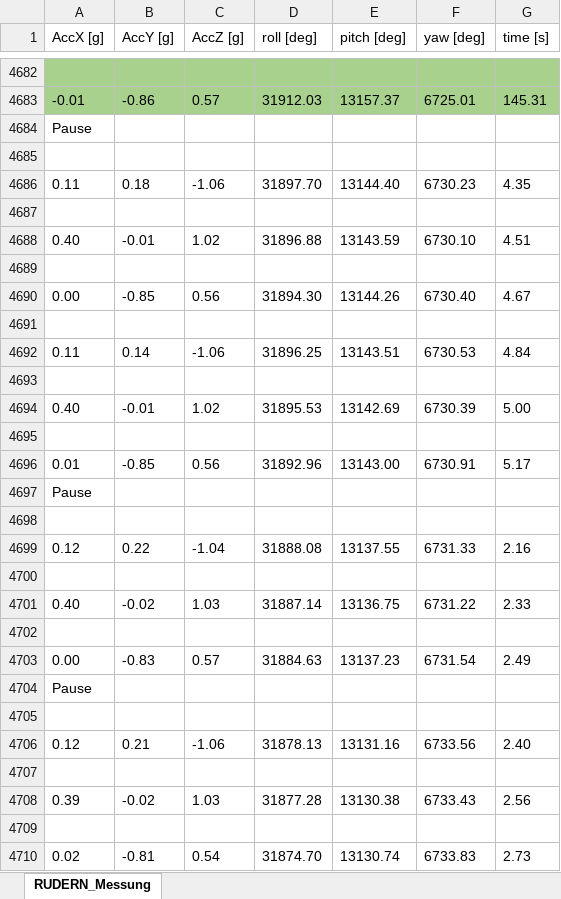
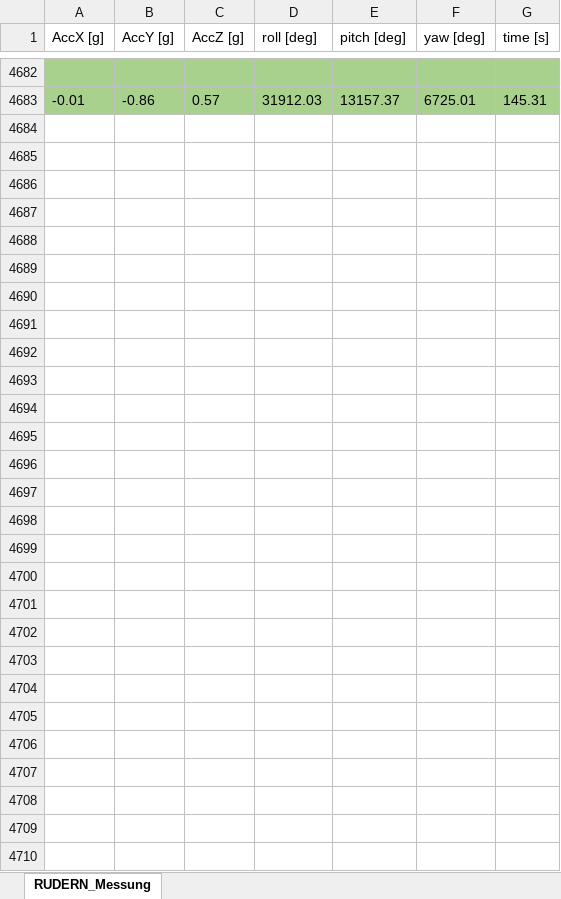
Before and after one commit to Jaikinator/RudernWPA, an Excel workbook: RUDERN_Messung.xlsx, sheet RUDERN_Messung, drawn as a sheet; only a part is shown, gaps mark what is left out; values as stored, in another font and other column widths than the file's, no borders; the diff covers the shown part only; the diff names each change by its address in the sheet, - before the commit and + after, or states it on an @@ line.

```diff
--- a/RUDERN_Messung.xlsx (sheet RUDERN_Messung)
+++ b/RUDERN_Messung.xlsx (sheet RUDERN_Messung)
-A4684 (AccX [g]): Pause
+A4684 (AccX [g]): (empty)
-row 4686: 0.11 | 0.18 | -1.06 | 31897.70 | 13144.40 | 6730.23 | 4.35
+row 4686: (empty)
-row 4688: 0.40 | -0.01 | 1.02 | 31896.88 | 13143.59 | 6730.10 | 4.51
+row 4688: (empty)
-row 4690: 0.00 | -0.85 | 0.56 | 31894.30 | 13144.26 | 6730.40 | 4.67
+row 4690: (empty)
-row 4692: 0.11 | 0.14 | -1.06 | 31896.25 | 13143.51 | 6730.53 | 4.84
+row 4692: (empty)
-row 4694: 0.40 | -0.01 | 1.02 | 31895.53 | 13142.69 | 6730.39 | 5.00
+row 4694: (empty)
-row 4696: 0.01 | -0.85 | 0.56 | 31892.96 | 13143.00 | 6730.91 | 5.17
+row 4696: (empty)
-A4697 (AccX [g]): Pause
+A4697 (AccX [g]): (empty)
-row 4699: 0.12 | 0.22 | -1.04 | 31888.08 | 13137.55 | 6731.33 | 2.16
+row 4699: (empty)
-row 4701: 0.40 | -0.02 | 1.03 | 31887.14 | 13136.75 | 6731.22 | 2.33
+row 4701: (empty)
-row 4703: 0.00 | -0.83 | 0.57 | 31884.63 | 13137.23 | 6731.54 | 2.49
+row 4703: (empty)
-A4704 (AccX [g]): Pause
+A4704 (AccX [g]): (empty)
-row 4706: 0.12 | 0.21 | -1.06 | 31878.13 | 13131.16 | 6733.56 | 2.40
+row 4706: (empty)
-row 4708: 0.39 | -0.02 | 1.03 | 31877.28 | 13130.38 | 6733.43 | 2.56
+row 4708: (empty)
-row 4710: 0.02 | -0.81 | 0.54 | 31874.70 | 13130.74 | 6733.83 | 2.73
+row 4710: (empty)
```
Also changed, not shown: 35 removed rows and 1166 edited cells elsewhere in this sheet, 2 other files.
